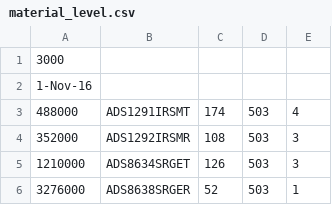
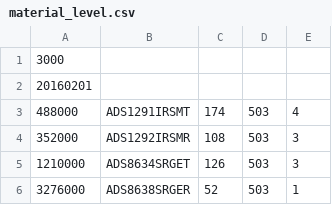
Before and after one commit to jonasespelita/scsgo, a CSV file: sample data/material_level.csv, drawn as a sheet; only a part is shown; the diff names each change by its address in the sheet, - before the commit and + after, or states it on an @@ line.

```diff
--- a/sample data/material_level.csv
+++ b/sample data/material_level.csv
-A2: 1-Nov-16
+A2: 20160201
```
Also changed, not shown: sample data/100916-PHI-eqx5.csv, sample data/100916-PHI.csv, 10 other files.
